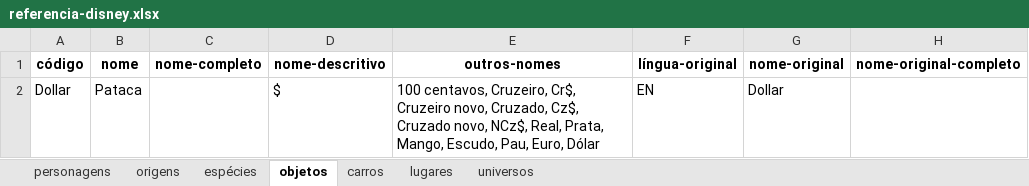
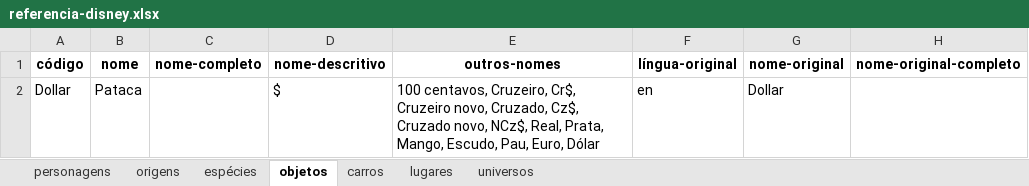
Before and after one commit to bruno-lopes-77/referencia-disney, an Excel workbook: referencia-disney.xlsx, sheet objetos, drawn as a sheet; only a part is shown; values as stored, in another font and other column widths than the file's, no borders; charts and pictures not drawn; the diff names each change by its address in the sheet, - before the commit and + after, or states it on an @@ line.

```diff
--- a/referencia-disney.xlsx (sheet objetos)
+++ b/referencia-disney.xlsx (sheet objetos)
-F2 (língua-original): EN
+F2 (língua-original): en
```
Also changed, not shown: sheet personagens, sheet lugares, sheet universos, sheet carros, 4 other files.
